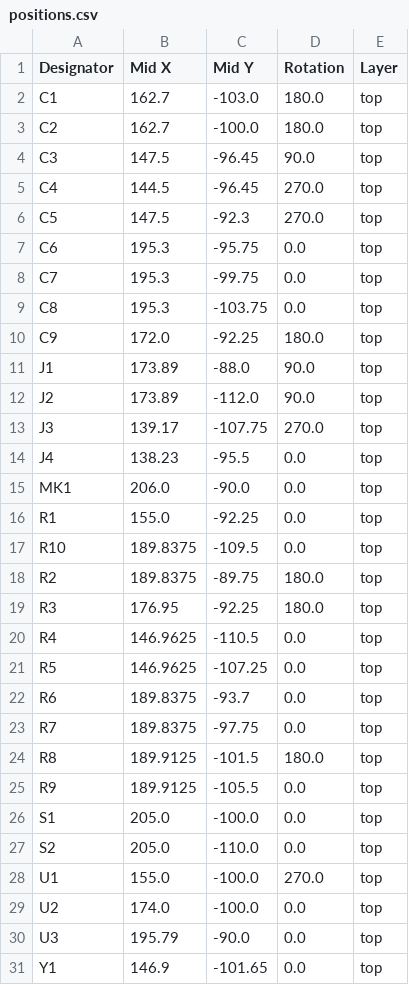
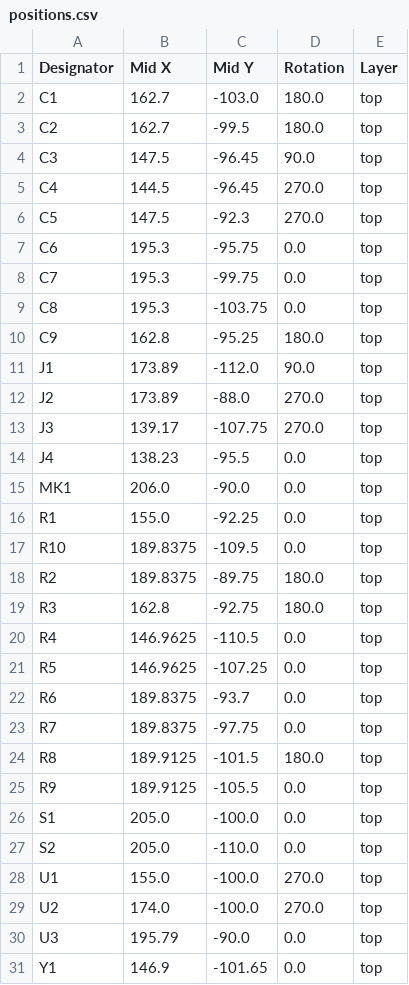
Before and after one commit to NicolasJao/MIST, a CSV file: MIST/production/positions.csv, drawn as a sheet.

```diff
--- a/MIST/production/positions.csv
+++ b/MIST/production/positions.csv
@@ -2,3 +2,3 @@
 C1,162.7,-103.0,180.0,top
-C2,162.7,-100.0,180.0,top
+C2,162.7,-99.5,180.0,top
 C3,147.5,-96.45,90.0,top
@@ -9,5 +9,5 @@ C7,195.3,-99.75,0.0,top
 C8,195.3,-103.75,0.0,top
-C9,172.0,-92.25,180.0,top
-J1,173.89,-88.0,90.0,top
-J2,173.89,-112.0,90.0,top
+C9,162.8,-95.25,180.0,top
+J1,173.89,-112.0,90.0,top
+J2,173.89,-88.0,270.0,top
 J3,139.17,-107.75,270.0,top
@@ -18,3 +18,3 @@ R10,189.8375,-109.5,0.0,top
 R2,189.8375,-89.75,180.0,top
-R3,176.95,-92.25,180.0,top
+R3,162.8,-92.75,180.0,top
 R4,146.9625,-110.5,0.0,top
@@ -28,3 +28,3 @@ S2,205.0,-110.0,0.0,top
 U1,155.0,-100.0,270.0,top
-U2,174.0,-100.0,0.0,top
+U2,174.0,-100.0,270.0,top
 U3,195.79,-90.0,0.0,top
```
Also changed, not shown: MIST/production/bom.csv, 21 other files.
